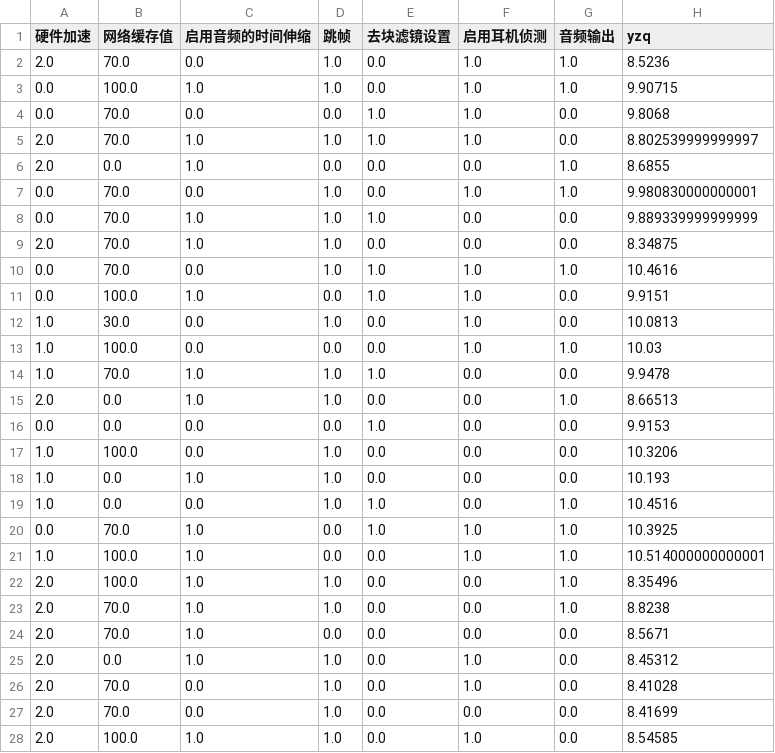
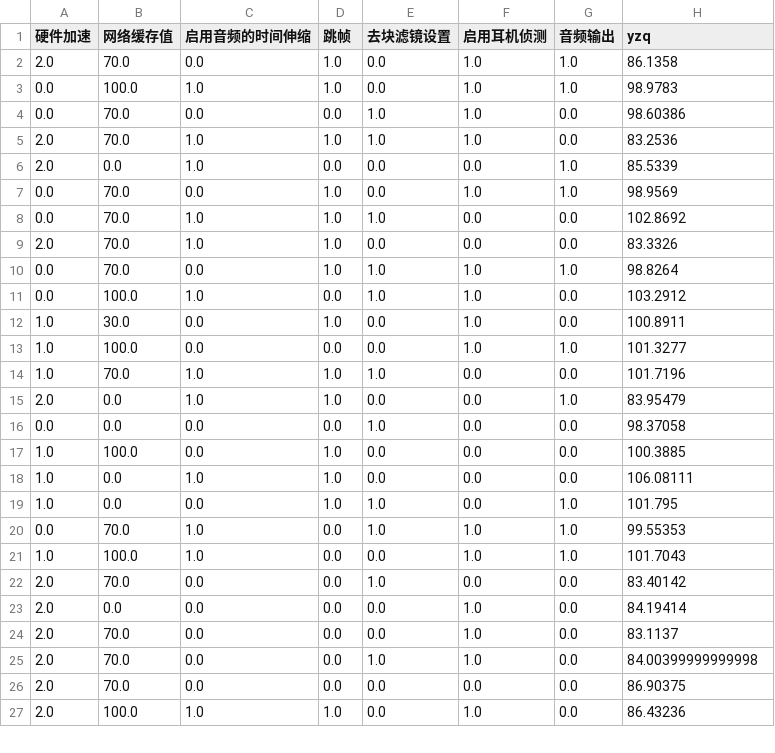
Before and after one commit to Artistzq/real_flash, a CSV file: data.csv, drawn as a sheet; only a part is shown; the diff covers the shown part only.

```diff
--- a/data.csv
+++ b/data.csv
@@ -1,28 +1,27 @@
 硬件加速,网络缓存值,启用音频的时间伸缩,跳帧,去块滤镜设置,启用耳机侦测,音频输出,yzq
-2.0,70.0,0.0,1.0,0.0,1.0,1.0,8.5236
-0.0,100.0,1.0,1.0,0.0,1.0,1.0,9.90715
-0.0,70.0,0.0,0.0,1.0,1.0,0.0,9.8068
-2.0,70.0,1.0,1.0,1.0,1.0,0.0,8.802539999999997
-2.0,0.0,1.0,0.0,0.0,0.0,1.0,8.6855
-0.0,70.0,0.0,1.0,0.0,1.0,1.0,9.980830000000001
-0.0,70.0,1.0,1.0,1.0,0.0,0.0,9.889339999999999
-2.0,70.0,1.0,1.0,0.0,0.0,0.0,8.34875
-0.0,70.0,0.0,1.0,1.0,1.0,1.0,10.4616
-0.0,100.0,1.0,0.0,1.0,1.0,0.0,9.9151
-1.0,30.0,0.0,1.0,0.0,1.0,0.0,10.0813
-1.0,100.0,0.0,0.0,0.0,1.0,1.0,10.03
-1.0,70.0,1.0,1.0,1.0,0.0,0.0,9.9478
-2.0,0.0,1.0,1.0,0.0,0.0,1.0,8.66513
-0.0,0.0,0.0,0.0,1.0,0.0,0.0,9.9153
-1.0,100.0,0.0,1.0,0.0,0.0,0.0,10.3206
-1.0,0.0,1.0,1.0,0.0,0.0,0.0,10.193
-1.0,0.0,0.0,1.0,1.0,0.0,1.0,10.4516
-0.0,70.0,1.0,0.0,1.0,1.0,1.0,10.3925
-1.0,100.0,1.0,0.0,0.0,1.0,1.0,10.514000000000001
-2.0,100.0,1.0,1.0,0.0,0.0,1.0,8.35496
-2.0,70.0,1.0,1.0,0.0,0.0,1.0,8.8238
-2.0,70.0,1.0,0.0,0.0,0.0,0.0,8.5671
-2.0,0.0,1.0,1.0,0.0,1.0,0.0,8.45312
-2.0,70.0,0.0,1.0,0.0,1.0,0.0,8.41028
-2.0,70.0,0.0,1.0,0.0,0.0,0.0,8.41699
-2.0,100.0,1.0,1.0,0.0,1.0,0.0,8.54585
+2.0,70.0,0.0,1.0,0.0,1.0,1.0,86.1358
+0.0,100.0,1.0,1.0,0.0,1.0,1.0,98.9783
+0.0,70.0,0.0,0.0,1.0,1.0,0.0,98.60386
+2.0,70.0,1.0,1.0,1.0,1.0,0.0,83.2536
+2.0,0.0,1.0,0.0,0.0,0.0,1.0,85.5339
+0.0,70.0,0.0,1.0,0.0,1.0,1.0,98.9569
+0.0,70.0,1.0,1.0,1.0,0.0,0.0,102.8692
+2.0,70.0,1.0,1.0,0.0,0.0,0.0,83.3326
+0.0,70.0,0.0,1.0,1.0,1.0,1.0,98.8264
+0.0,100.0,1.0,0.0,1.0,1.0,0.0,103.2912
+1.0,30.0,0.0,1.0,0.0,1.0,0.0,100.8911
+1.0,100.0,0.0,0.0,0.0,1.0,1.0,101.3277
+1.0,70.0,1.0,1.0,1.0,0.0,0.0,101.7196
+2.0,0.0,1.0,1.0,0.0,0.0,1.0,83.95479
+0.0,0.0,0.0,0.0,1.0,0.0,0.0,98.37058
+1.0,100.0,0.0,1.0,0.0,0.0,0.0,100.3885
+1.0,0.0,1.0,1.0,0.0,0.0,0.0,106.08111
+1.0,0.0,0.0,1.0,1.0,0.0,1.0,101.795
+0.0,70.0,1.0,0.0,1.0,1.0,1.0,99.55353
+1.0,100.0,1.0,0.0,0.0,1.0,1.0,101.7043
+2.0,70.0,0.0,0.0,1.0,0.0,0.0,83.40142
+2.0,0.0,0.0,0.0,0.0,1.0,0.0,84.19414
+2.0,70.0,0.0,0.0,0.0,1.0,0.0,83.1137
+2.0,70.0,0.0,0.0,1.0,1.0,0.0,84.00399999999998
+2.0,70.0,0.0,0.0,0.0,0.0,0.0,86.90375
+2.0,100.0,1.0,1.0,0.0,1.0,0.0,86.43236
```
Also changed, not shown: 6 added rows and 12 edited cells elsewhere in this file, 1 other file.
